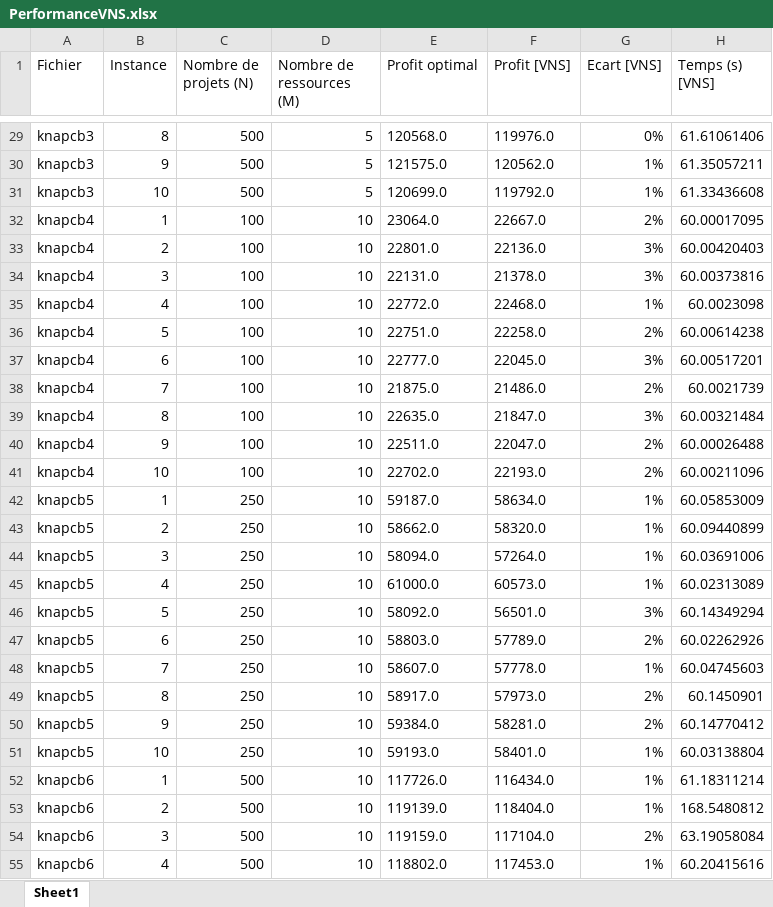
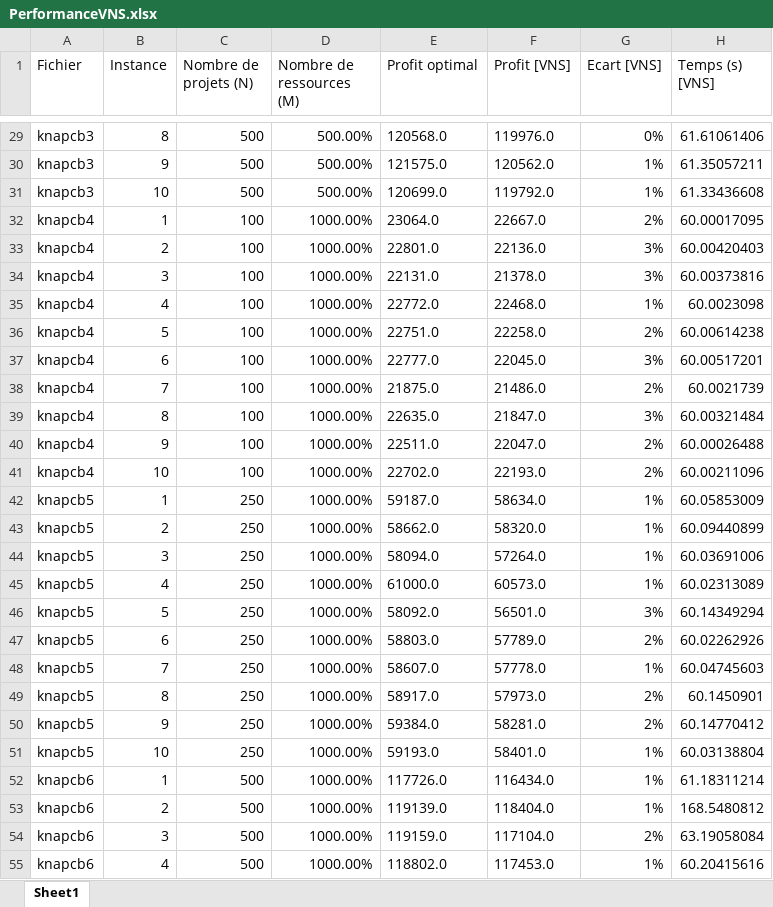
Before and after one commit to ChristopherTsa/projet_metaheuristique, an Excel workbook: Final_results/PerformanceVNS.xlsx, sheet Sheet1, drawn as a sheet; only a part is shown, gaps mark what is left out; values as stored, in another font and other column widths than the file's, no borders; the diff covers the shown part only; the diff names each change by its address in the sheet, - before the commit and + after, or states it on an @@ line.

```diff
--- a/Final_results/PerformanceVNS.xlsx (sheet Sheet1)
+++ b/Final_results/PerformanceVNS.xlsx (sheet Sheet1)
-D29:D31 (Nombre de ressources (M)): 5
+D29:D31 (Nombre de ressources (M)): 500.00%
-D32:D55 (Nombre de ressources (M)): 10
+D32:D55 (Nombre de ressources (M)): 1000.00%
```
Also changed, not shown: 67 edited cells elsewhere in this sheet, Final_results/PerformanceSA.xlsx, 4 other files.
